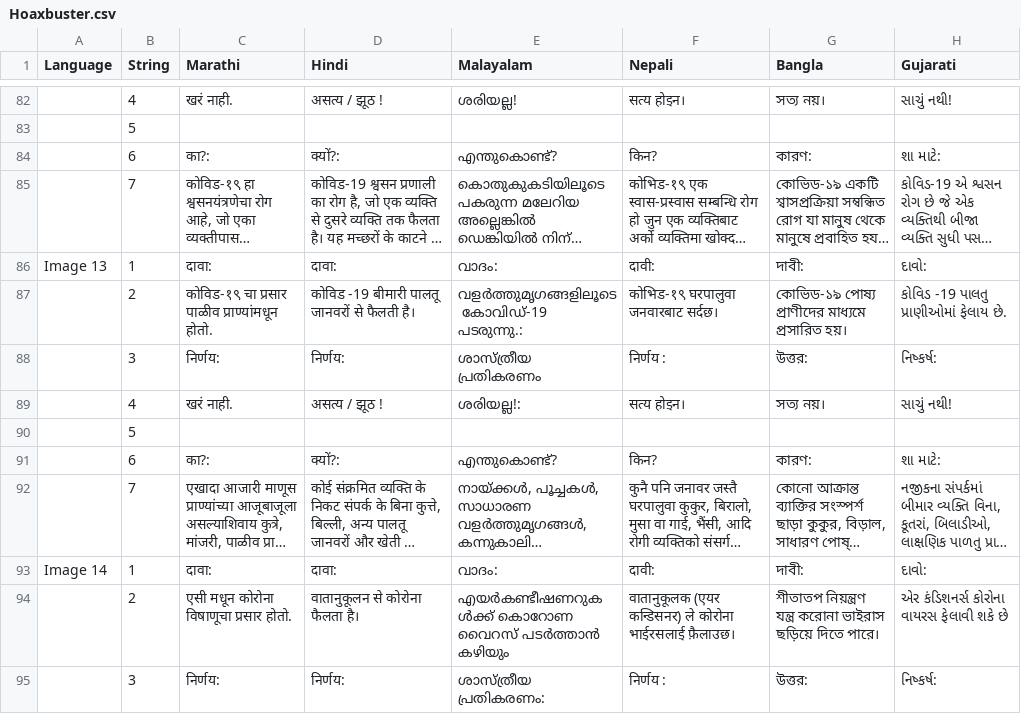
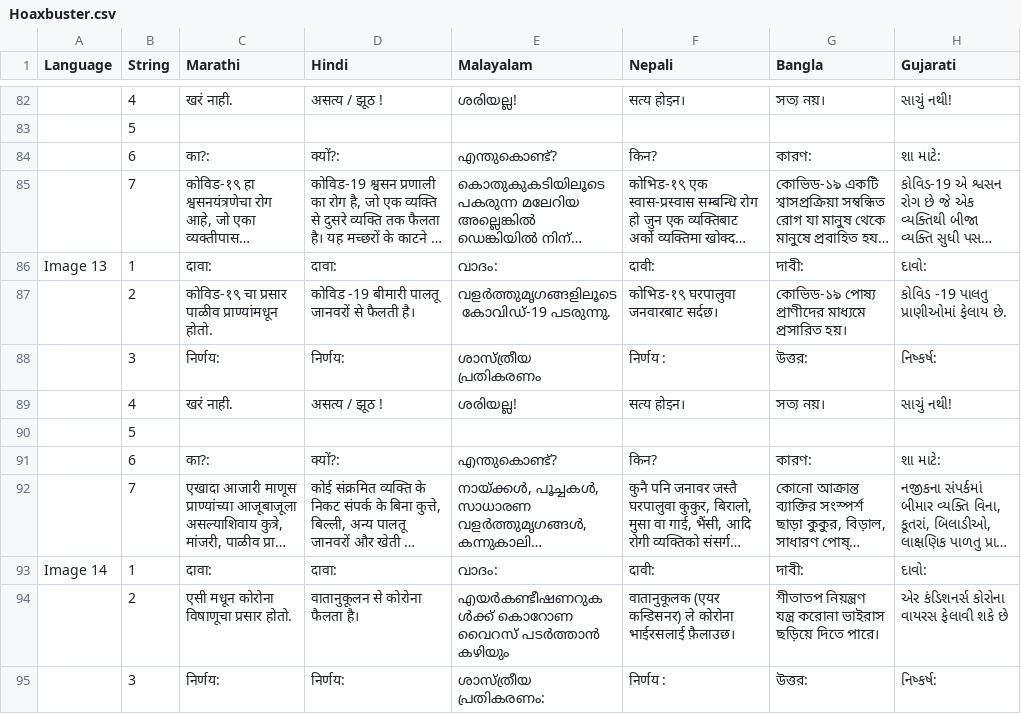
Before and after one commit to surhudm/covid19_hoaxbust, a CSV file: Hoaxbuster.csv, drawn as a sheet; only a part is shown, gaps mark what is left out; long unchanged cells end in …; the diff names each change by its address in the sheet, - before the commit and + after, or states it on an @@ line.

Commit message:
Malayalam required adding some spaces, update README

```diff
--- a/Hoaxbuster.csv
+++ b/Hoaxbuster.csv
-E87 (Malayalam): വളർത്തുമൃഗങ്ങളിലൂടെ കോവിഡ്-19 പടരുന്നു.:
+E87 (Malayalam): വളർത്തുമൃഗങ്ങളിലൂടെ കോവിഡ്-19 പടരുന്നു.
-E89 (Malayalam): ശരിയല്ല!:
+E89 (Malayalam): ശരിയല്ല!
```
Also changed, not shown: 1 other file.
